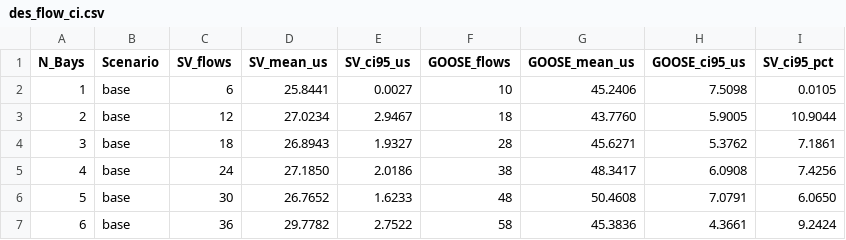
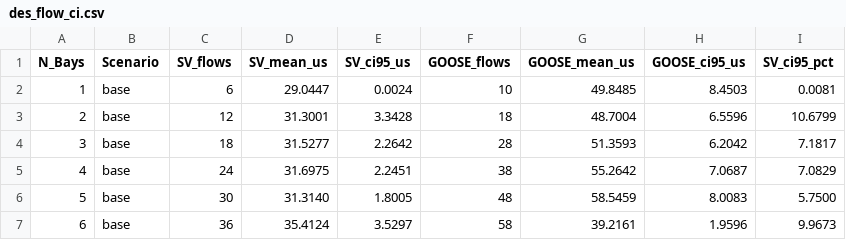
Before and after one commit to adriant25/iec61850-multilayer-assessment, a CSV file: results/des_flow_ci.csv, drawn as a sheet; only a part is shown; the diff covers the shown part only.

```diff
--- a/results/des_flow_ci.csv
+++ b/results/des_flow_ci.csv
@@ -1,7 +1,7 @@
 N_Bays,Scenario,SV_flows,SV_mean_us,SV_ci95_us,GOOSE_flows,GOOSE_mean_us,GOOSE_ci95_us,SV_ci95_pct
-1,base,6,25.8441,0.0027,10,45.2406,7.5098,0.0105
-2,base,12,27.0234,2.9467,18,43.7760,5.9005,10.9044
-3,base,18,26.8943,1.9327,28,45.6271,5.3762,7.1861
-4,base,24,27.1850,2.0186,38,48.3417,6.0908,7.4256
-5,base,30,26.7652,1.6233,48,50.4608,7.0791,6.0650
-6,base,36,29.7782,2.7522,58,45.3836,4.3661,9.2424
+1,base,6,29.0447,0.0024,10,49.8485,8.4503,0.0081
+2,base,12,31.3001,3.3428,18,48.7004,6.5596,10.6799
+3,base,18,31.5277,2.2642,28,51.3593,6.2042,7.1817
+4,base,24,31.6975,2.2451,38,55.2642,7.0687,7.0829
+5,base,30,31.3140,1.8005,48,58.5459,8.0083,5.7500
+6,base,36,35.4124,3.5297,58,39.2161,1.9596,9.9673
```
Also changed, not shown: 2 removed rows and 20 edited cells elsewhere in this file, analytic_vs_des.csv, des_reference.csv, 22 other files.
